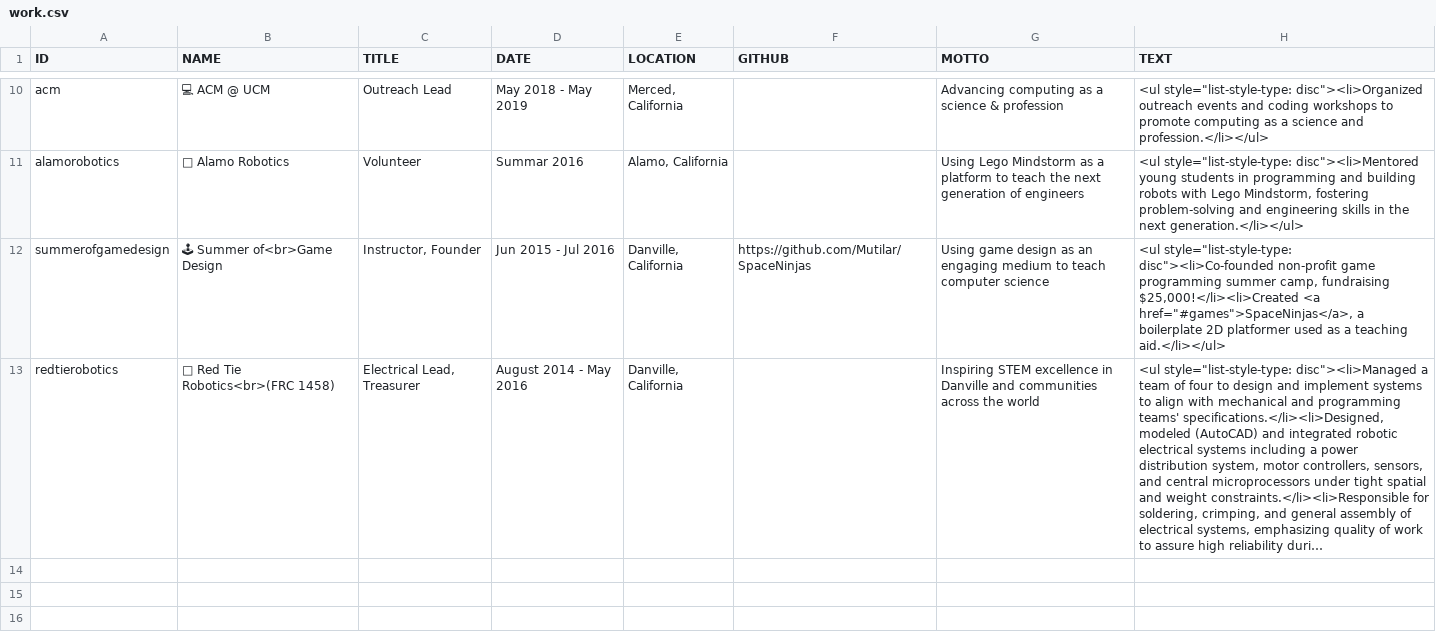
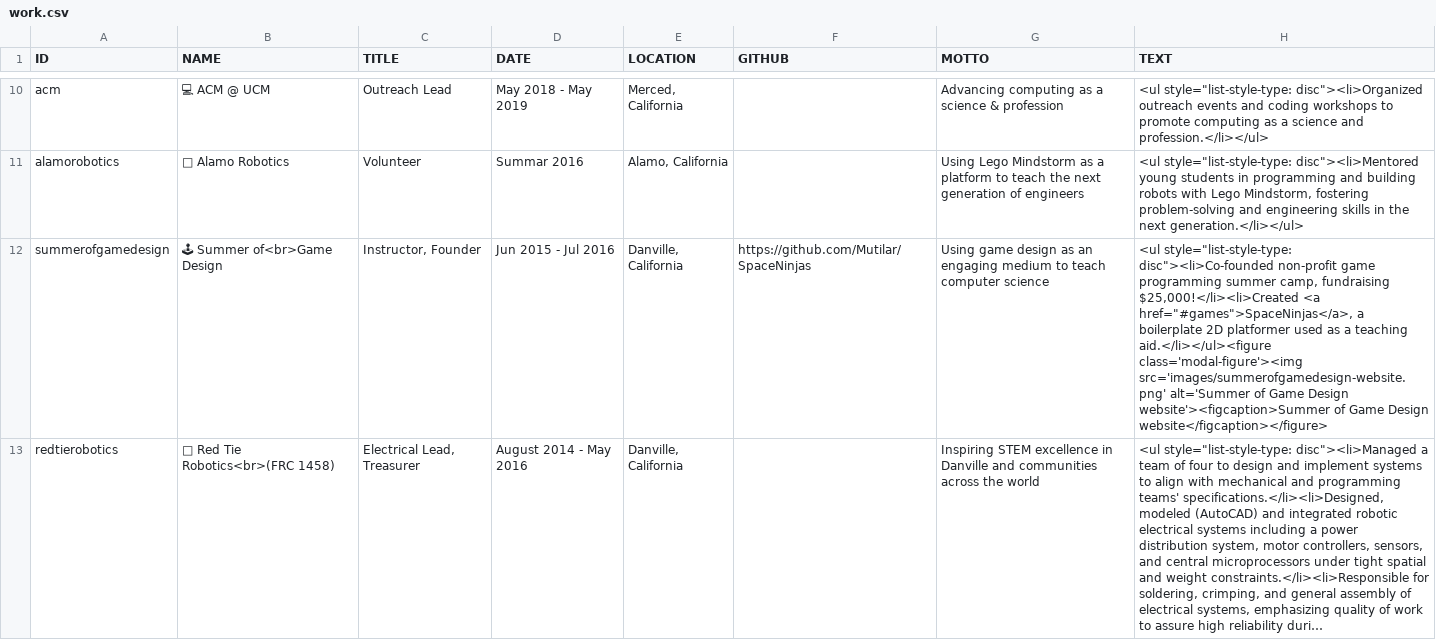
Before and after one commit to Mutilar/mutilar.github.io, a CSV file: csv/work.csv, drawn as a sheet; only a part is shown, gaps mark what is left out; long unchanged cells end in …; the diff names each change by its address in the sheet, - before the commit and + after, or states it on an @@ line.

```diff
--- a/csv/work.csv
+++ b/csv/work.csv
-H12 (TEXT): …a teaching aid.</li></ul>
+H12 (TEXT): …a teaching aid.</li></ul><figure class='modal-figure'><img src='images/summerofgamedesign-website.png' alt='Summer of Game Design website'><figcaption>Summer of Game Design website</figcaption></figure>
```
Also changed, not shown: 7 other files.
